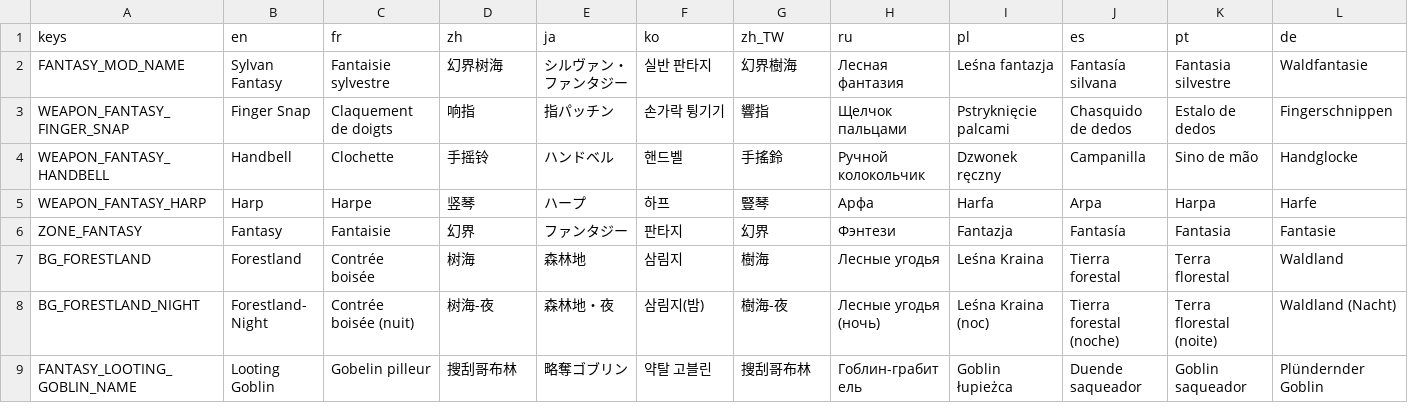
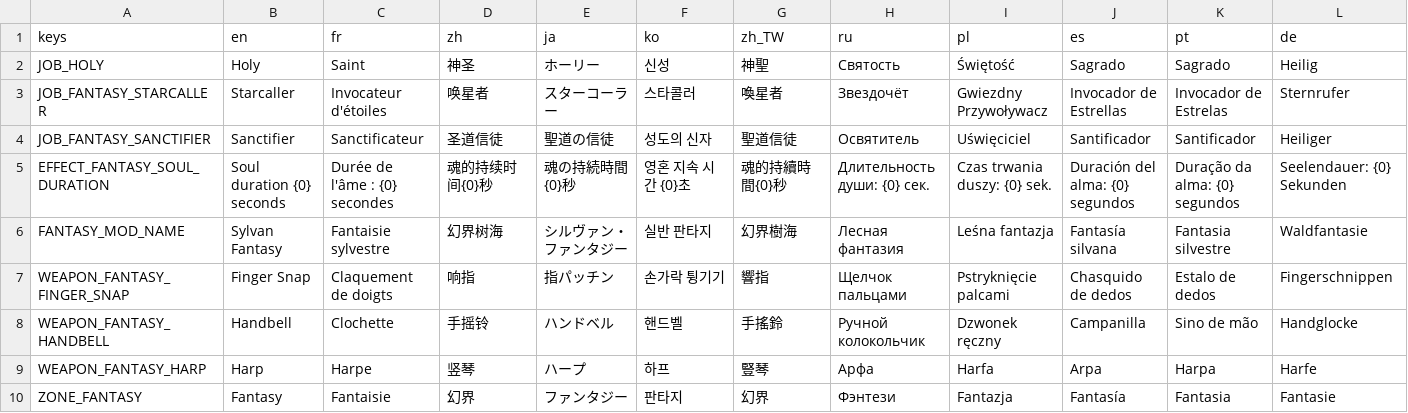
Before and after one commit to CaveGood/Yoko-Fantasy, a CSV file: translations/Fantasy.csv, drawn as a sheet; only a part is shown; the shorter side is filled out with more unchanged rows; rows hold the shown columns only; the diff names each change by its address in the sheet, - before the commit and + after, or states it on an @@ line.

Commit message:
feat: integrate holy jobs and harden NCL architecture integration

```diff
--- a/translations/Fantasy.csv
+++ b/translations/Fantasy.csv
+row 2: JOB_HOLY | Holy | Saint | 神圣 | ホーリー | 신성 | 神聖 | Святость | Świętość | Sagrado | Sagrado | Heilig
+row 3: JOB_FANTASY_STARCALLER | Starcaller | Invocateur d'étoiles | 唤星者 | スターコーラー | 스타콜러 | 喚星者 | Звездочёт | Gwiezdny Przywoływacz | Invocador de Estrellas | Invocador de Estrelas | Sternrufer
+row 4: JOB_FANTASY_SANCTIFIER | Sanctifier | Sanctificateur | 圣道信徒 | 聖道の信徒 | 성도의 신자 | 聖道信徒 | Освятитель | Uświęciciel | Santificador | Santificador | Heiliger
+row 5: EFFECT_FANTASY_SOUL_DURATION | Soul duration {0} seconds | Durée de l'âme : {0} secondes | 魂的持续时间{0}秒 | 魂の持続時間{0}秒 | 영혼 지속 시간 {0}초 | 魂的持續時間{0}秒 | Длительность души: {0} сек. | Czas trwania duszy: {0} sek. | Duración del alma: {0} segundos | Duração da alma: {0} segundos | Seelendauer: {0} Sekunden
```
Also changed, not shown: 36 other files.
